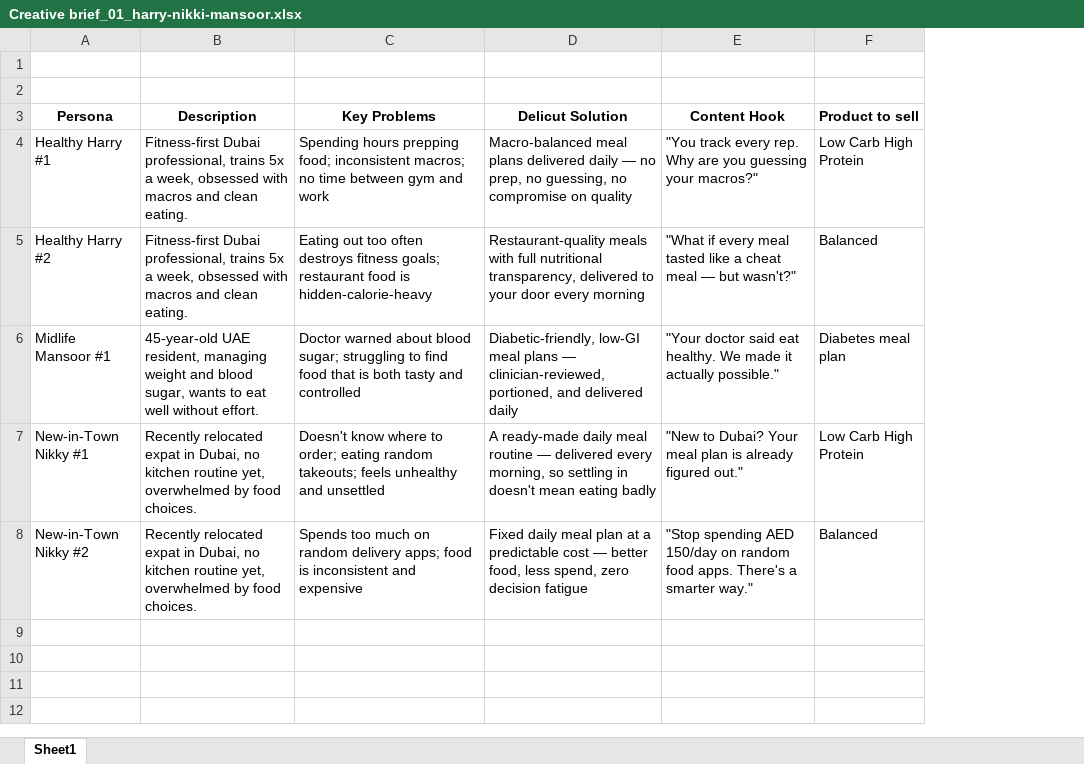
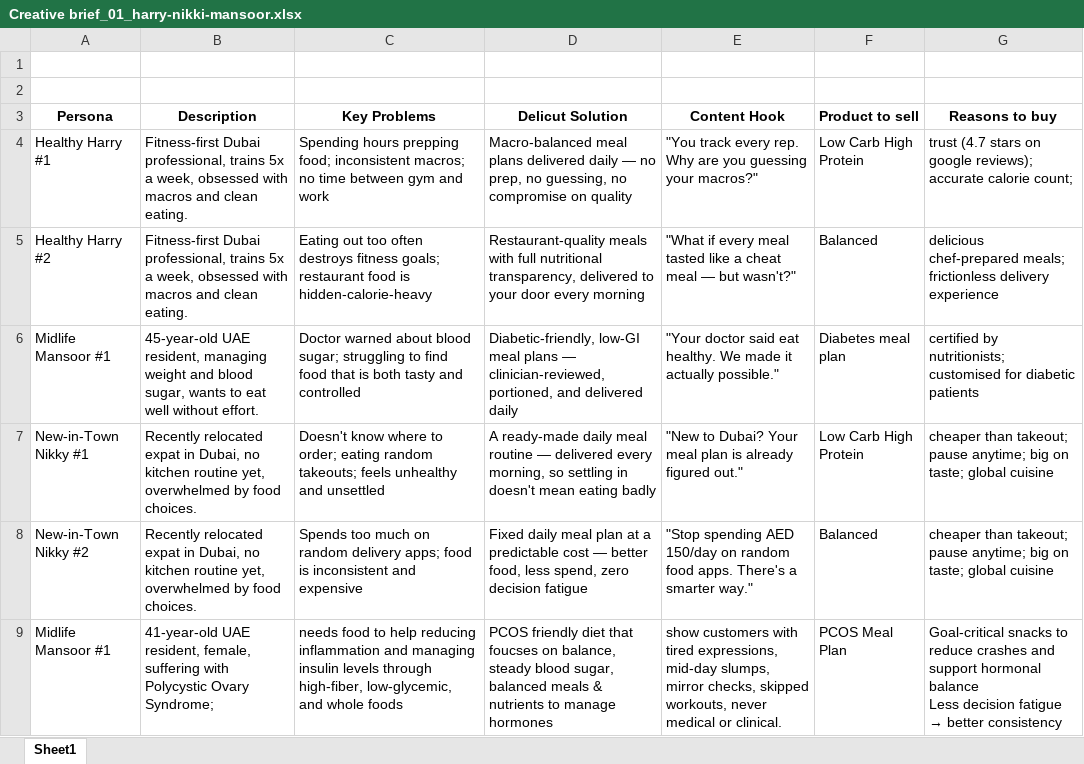
Before and after one commit to ds-ramakant/delicut-creative-workflow, an Excel workbook: briefs/Creative brief_01_harry-nikki-mansoor.xlsx, sheet Sheet1, drawn as a sheet; values as stored, in another font and other column widths than the file's, no borders; ↵ is a line break in a cell; the diff names each change by its address in the sheet, - before the commit and + after, or states it on an @@ line.

```diff
--- a/briefs/Creative brief_01_harry-nikki-mansoor.xlsx (sheet Sheet1)
+++ b/briefs/Creative brief_01_harry-nikki-mansoor.xlsx (sheet Sheet1)
+column G (Reasons to buy), rows 4-8: trust (4.7 stars on google reviews); accurate calorie count; | delicious chef-prepared meals; frictionless delivery experience | certified by nutritionists; customised for diabetic patients | cheaper than takeout; pause anytime; big on taste; global cuisine | cheaper than takeout; pause anytime; big on taste; global cuisine
+row 9: Midlife Mansoor #1 | 41-year-old UAE resident, female, suffering with Polycystic Ovary Syndrome; | needs food to help reducing inflammation and managing insulin levels through high-fiber, low-glycemic, and whole foods | PCOS friendly diet that foucses on balance, steady blood sugar, balanced meals & nutrients to manage hormones | show customers with tired expressions, mid-day slumps, mirror checks, skipped workouts, never medical or clinical. | PCOS Meal Plan | Goal-critical snacks to reduce crashes and support hormonal balance ↵ Less decision fatigue → better consistency
```
Also changed, not shown: 2 other files.
